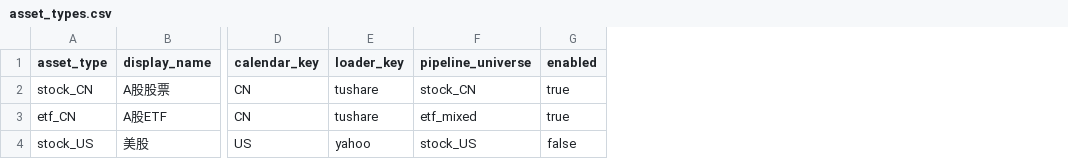
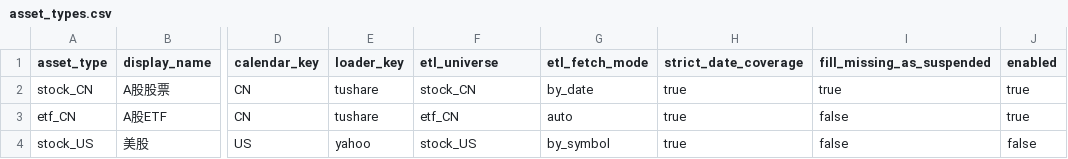
Before and after one commit to JohnLizt/maru_quant_CN, a CSV file: config/asset_types.csv, drawn as a sheet; only a part is shown, gaps mark what is left out; the diff names each change by its address in the sheet, - before the commit and + after, or states it on an @@ line.

Commit message:
bugfix: split etl_unverse and strategy_universe

```diff
--- a/config/asset_types.csv
+++ b/config/asset_types.csv
+column G (etl_fetch_mode), rows 2-4: by_date | auto | by_symbol
+column H (strict_date_coverage), rows 2-4: all true
+column I (fill_missing_as_suspended), rows 2-4: true | false | false
-F1: pipeline_universe
+F1: etl_universe
-F3 (etl_universe): etf_mixed
+F3 (etl_universe): etf_CN
```
Also changed, not shown: 21 other files.
